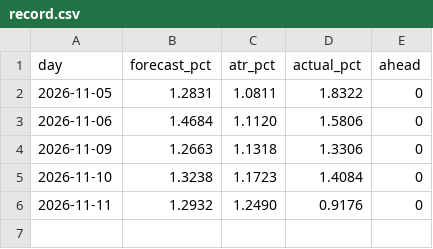
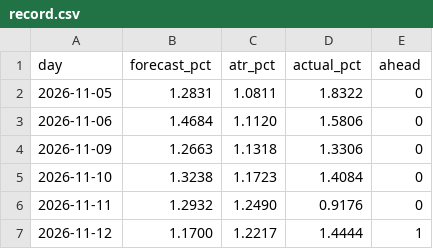
Before and after one commit to abdullahalhusini5-code/gold-tools, a CSV file: risk/data/record.csv, drawn as a sheet.

```diff
--- a/risk/data/record.csv
+++ b/risk/data/record.csv
@@ -6 +6,2 @@ day,forecast_pct,atr_pct,actual_pct,ahead
 2026-11-11,1.2932,1.2490,0.9176,0
+2026-11-12,1.1700,1.2217,1.4444,1
```
Also changed, not shown: 2 other files.
